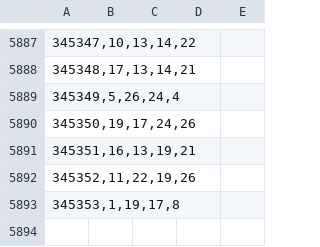
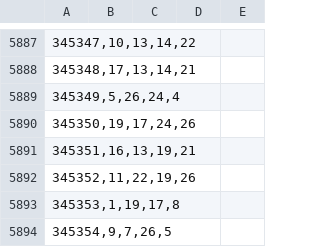
Before and after one commit to Beduin82/Lolka, a CSV file: data.csv, drawn as a sheet; only a part is shown, gaps mark what is left out.

Commit message:
add 345354

```diff
--- a/data.csv
+++ b/data.csv
@@ -5893 +5893,2 @@
 345353,1,19,17,8
+345354,9,7,26,5
```
